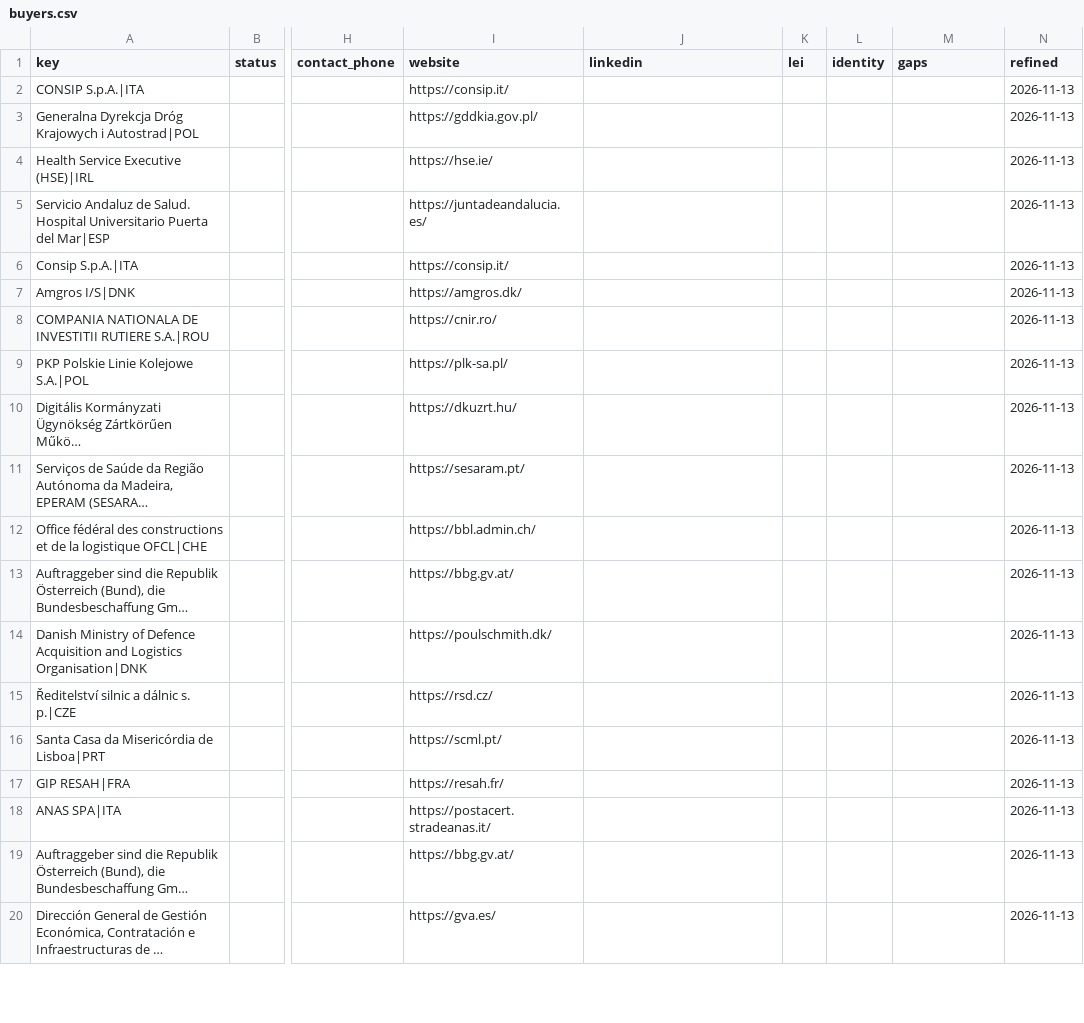
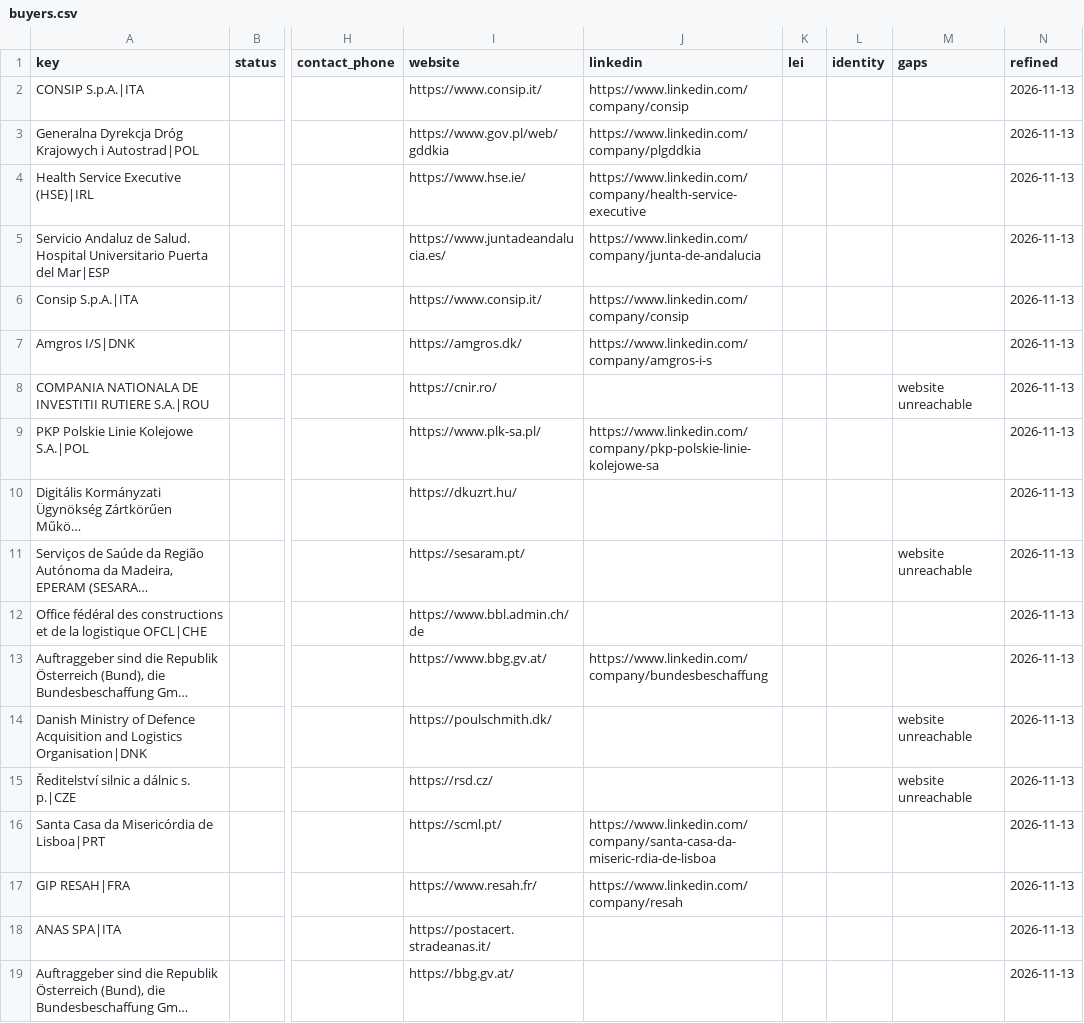
Before and after one commit to etaram/commodity-feeder, a CSV file: data/leads/refined/buyers.csv, drawn as a sheet; only a part is shown, gaps mark what is left out; the shorter side is filled out with more unchanged rows; long unchanged cells end in …; the diff names each change by its address in the sheet, - before the commit and + after, or states it on an @@ line.

```diff
--- a/data/leads/refined/buyers.csv
+++ b/data/leads/refined/buyers.csv
-I2 (website): https://consip.it/
+I2 (website): https://www.consip.it/
-J2 (linkedin): (empty)
+J2 (linkedin): https://www.linkedin.com/company/consip
-I3 (website): https://gddkia.gov.pl/
+I3 (website): https://www.gov.pl/web/gddkia
-J3 (linkedin): (empty)
+J3 (linkedin): https://www.linkedin.com/company/plgddkia
-I4 (website): https://hse.ie/
+I4 (website): https://www.hse.ie/
-J4 (linkedin): (empty)
+J4 (linkedin): https://www.linkedin.com/company/health-service-executive
-I5 (website): https://juntadeandalucia.es/
+I5 (website): https://www.juntadeandalucia.es/
-J5 (linkedin): (empty)
+J5 (linkedin): https://www.linkedin.com/company/junta-de-andalucia
-I6 (website): https://consip.it/
+I6 (website): https://www.consip.it/
-J6 (linkedin): (empty)
+J6 (linkedin): https://www.linkedin.com/company/consip
-J7 (linkedin): (empty)
+J7 (linkedin): https://www.linkedin.com/company/amgros-i-s
-M8 (gaps): (empty)
+M8 (gaps): website unreachable
-I9 (website): https://plk-sa.pl/
+I9 (website): https://www.plk-sa.pl/
-J9 (linkedin): (empty)
+J9 (linkedin): https://www.linkedin.com/company/pkp-polskie-linie-kolejowe-sa
-M11 (gaps): (empty)
+M11 (gaps): website unreachable
-I12 (website): https://bbl.admin.ch/
+I12 (website): https://www.bbl.admin.ch/de
-I13 (website): https://bbg.gv.at/
+I13 (website): https://www.bbg.gv.at/
-J13 (linkedin): (empty)
+J13 (linkedin): https://www.linkedin.com/company/bundesbeschaffung
-M14:M15 (gaps): (empty)
+M14:M15 (gaps): website unreachable
-J16 (linkedin): (empty)
+J16 (linkedin): https://www.linkedin.com/company/santa-casa-da-miseric-rdia-de-lisboa
-I17 (website): https://resah.fr/
+I17 (website): https://www.resah.fr/
-J17 (linkedin): (empty)
+J17 (linkedin): https://www.linkedin.com/company/resah
```
Also changed, not shown: data/leads/refined/accounts.csv, data/leads/refined/finance.csv, 3 other files.
